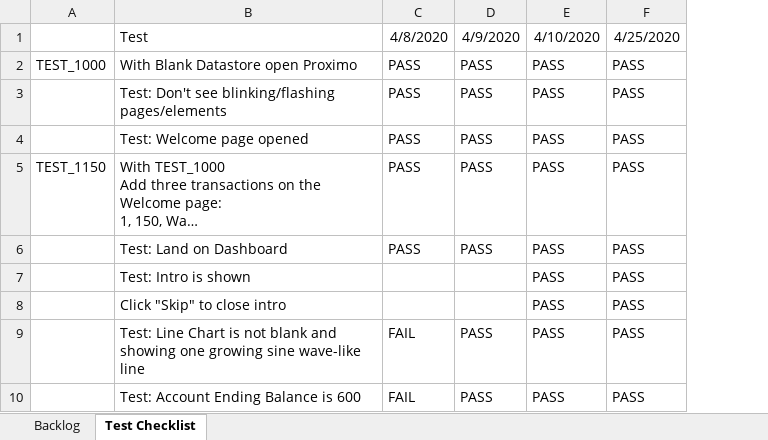
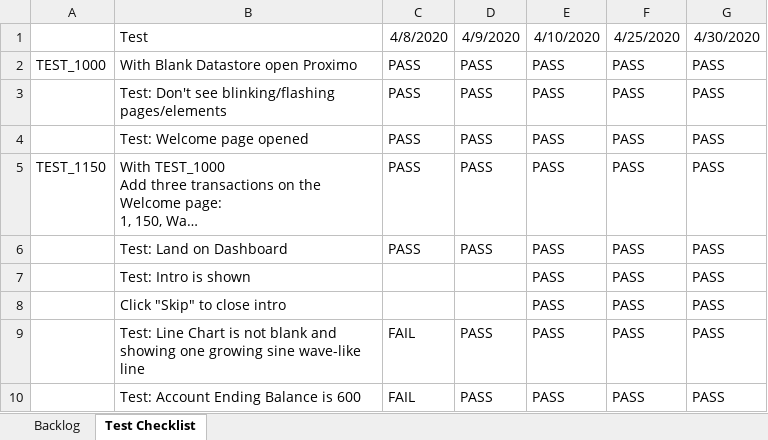
Before and after one commit to aynurin/proximo-web, an Excel workbook: Project.xlsx, sheet Test Checklist, drawn as a sheet; only a part is shown; long unchanged cells end in …; values as stored, in another font and other column widths than the file's, no borders; the diff names each change by its address in the sheet, - before the commit and + after, or states it on an @@ line.

Commit message:
Project.xlsx update

```diff
--- a/Project.xlsx (sheet Test Checklist)
+++ b/Project.xlsx (sheet Test Checklist)
+column G (4/30/2020), rows 2-10: all PASS
```
